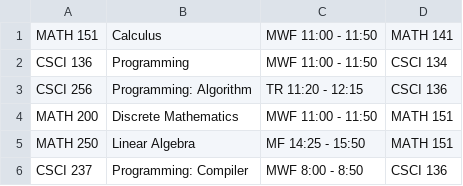
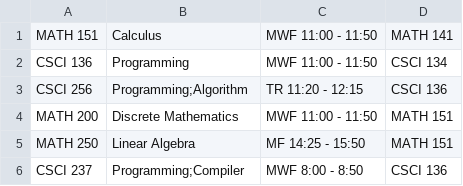
Before and after one commit to JuicyMag/MasterPlan, a CSV file: Courses.csv, drawn as a sheet.

```diff
--- a/Courses.csv
+++ b/Courses.csv
@@ -2,5 +2,5 @@ MATH 151,Calculus,MWF 11:00 - 11:50,MATH 141
 CSCI 136,Programming,MWF 11:00 - 11:50,CSCI 134
-CSCI 256,Programming: Algorithm,TR 11:20 - 12:15,CSCI 136
+CSCI 256,Programming;Algorithm,TR 11:20 - 12:15,CSCI 136
 MATH 200,Discrete Mathematics,MWF 11:00 - 11:50,MATH 151
 MATH 250,Linear Algebra,MF 14:25 - 15:50,MATH 151
-CSCI 237,Programming: Compiler,MWF 8:00 - 8:50,CSCI 136
+CSCI 237,Programming;Compiler,MWF 8:00 - 8:50,CSCI 136
```
Also changed, not shown: 6 other files.
